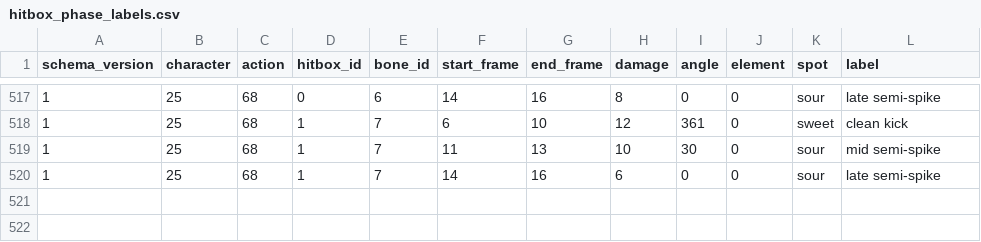
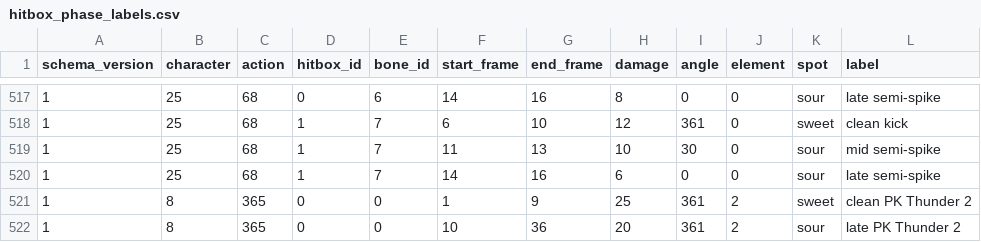
Before and after one commit to LiveMindIO/libmelee, a CSV file: melee/hitbox_phase_labels.csv, drawn as a sheet; only a part is shown, gaps mark what is left out; the diff names each change by its address in the sheet, - before the commit and + after, or states it on an @@ line.

Commit message:
Label PK Thunder 2 body phases and document recovery attack exclusions

```diff
--- a/melee/hitbox_phase_labels.csv
+++ b/melee/hitbox_phase_labels.csv
+row 521: 1 | 8 | 365 | 0 | 0 | 1 | 9 | 25 | 361 | 2 | sweet | clean PK Thunder 2
+row 522: 1 | 8 | 365 | 0 | 0 | 10 | 36 | 20 | 361 | 2 | sour | late PK Thunder 2
```
Also changed, not shown: 3 other files.
